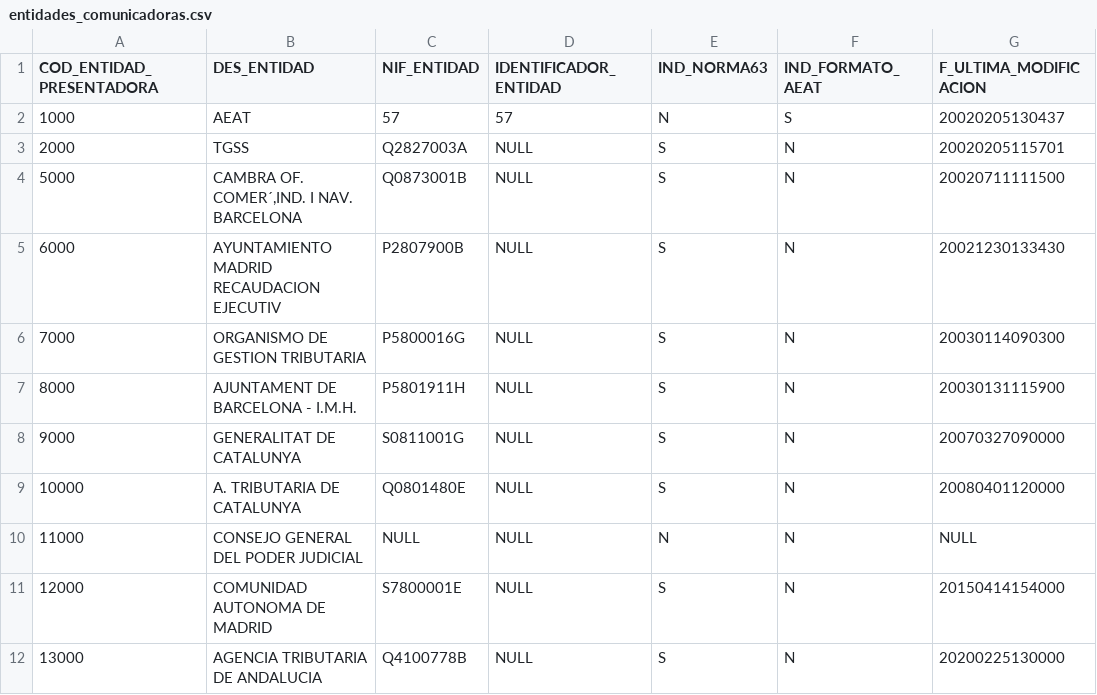
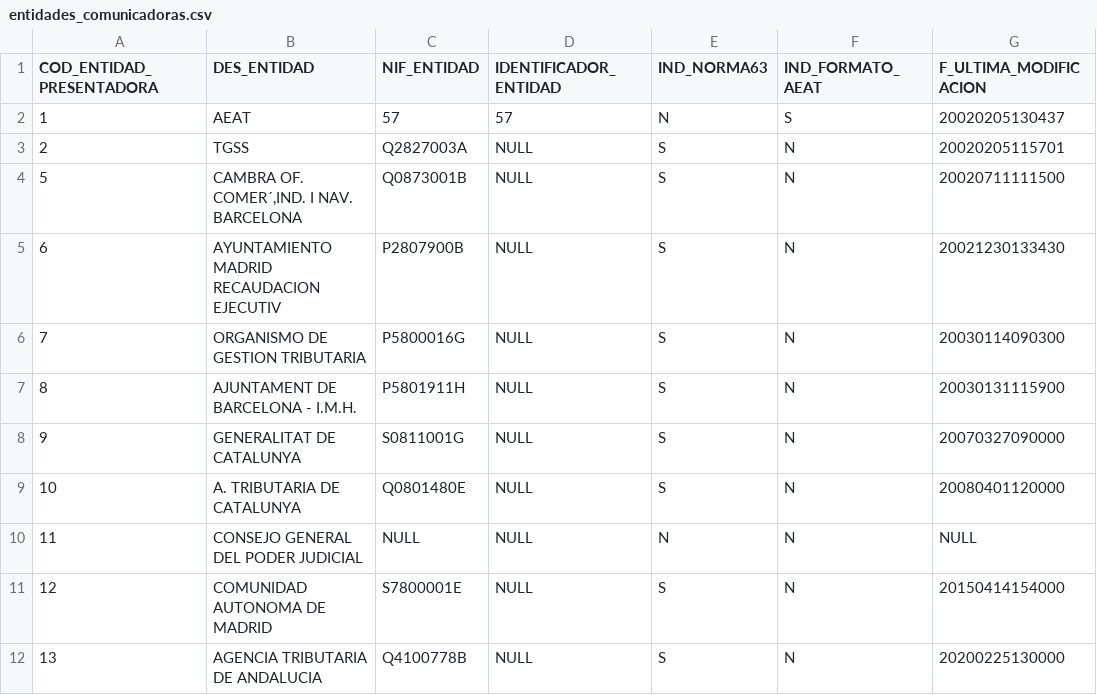
Before and after one commit to amassana/czbk_embargos, a CSV file: src/main/resources/liquibase/initial/entidades_comunicadoras.csv, drawn as a sheet; only a part is shown; the diff names each change by its address in the sheet, - before the commit and + after, or states it on an @@ line.

Commit message:
Master data entidades comunicadoras

```diff
--- a/src/main/resources/liquibase/initial/entidades_comunicadoras.csv
+++ b/src/main/resources/liquibase/initial/entidades_comunicadoras.csv
-A2 (COD_ENTIDAD_PRESENTADORA): 1000
+A2 (COD_ENTIDAD_PRESENTADORA): 1
-A3 (COD_ENTIDAD_PRESENTADORA): 2000
+A3 (COD_ENTIDAD_PRESENTADORA): 2
-A4 (COD_ENTIDAD_PRESENTADORA): 5000
+A4 (COD_ENTIDAD_PRESENTADORA): 5
-A5 (COD_ENTIDAD_PRESENTADORA): 6000
+A5 (COD_ENTIDAD_PRESENTADORA): 6
-A6 (COD_ENTIDAD_PRESENTADORA): 7000
+A6 (COD_ENTIDAD_PRESENTADORA): 7
-A7 (COD_ENTIDAD_PRESENTADORA): 8000
+A7 (COD_ENTIDAD_PRESENTADORA): 8
-A8 (COD_ENTIDAD_PRESENTADORA): 9000
+A8 (COD_ENTIDAD_PRESENTADORA): 9
-A9 (COD_ENTIDAD_PRESENTADORA): 10000
+A9 (COD_ENTIDAD_PRESENTADORA): 10
-A10 (COD_ENTIDAD_PRESENTADORA): 11000
+A10 (COD_ENTIDAD_PRESENTADORA): 11
-A11 (COD_ENTIDAD_PRESENTADORA): 12000
+A11 (COD_ENTIDAD_PRESENTADORA): 12
-A12 (COD_ENTIDAD_PRESENTADORA): 13000
+A12 (COD_ENTIDAD_PRESENTADORA): 13
```
